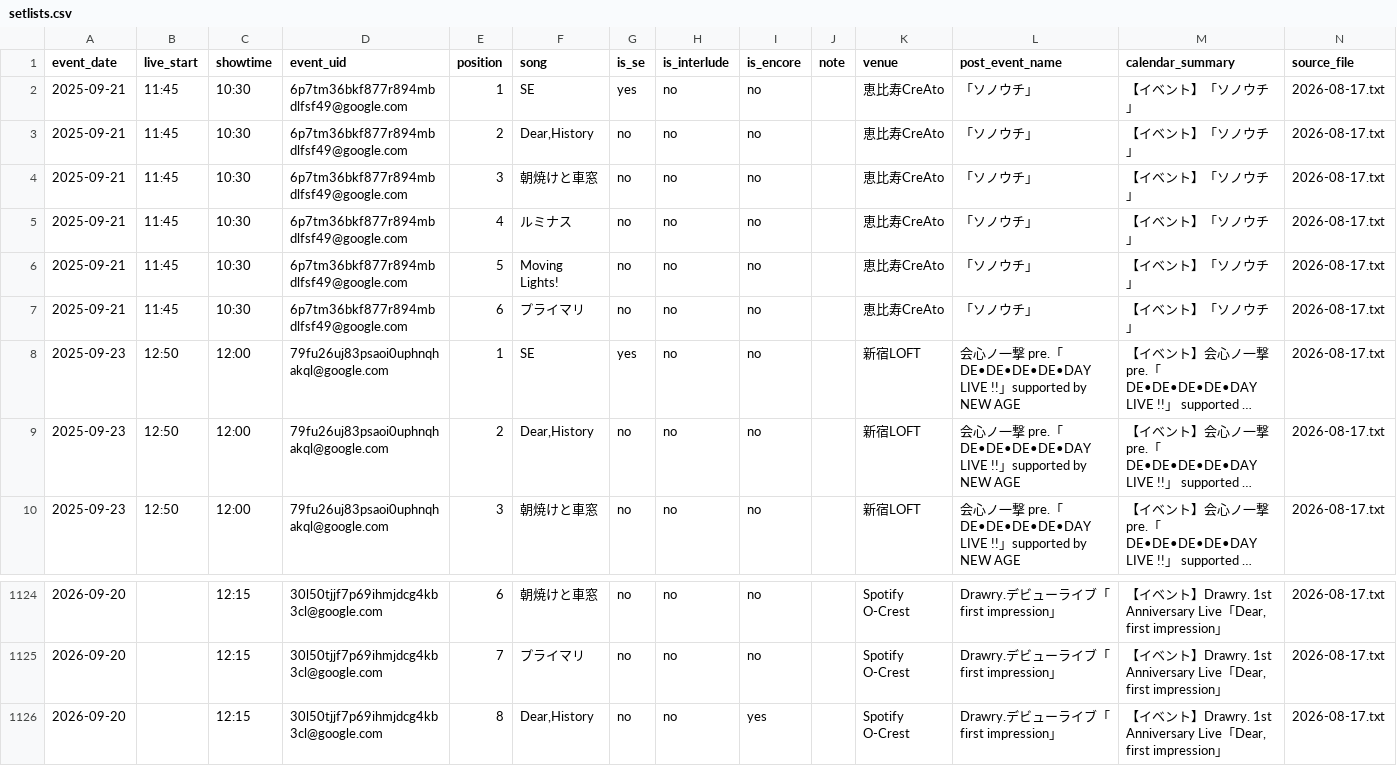
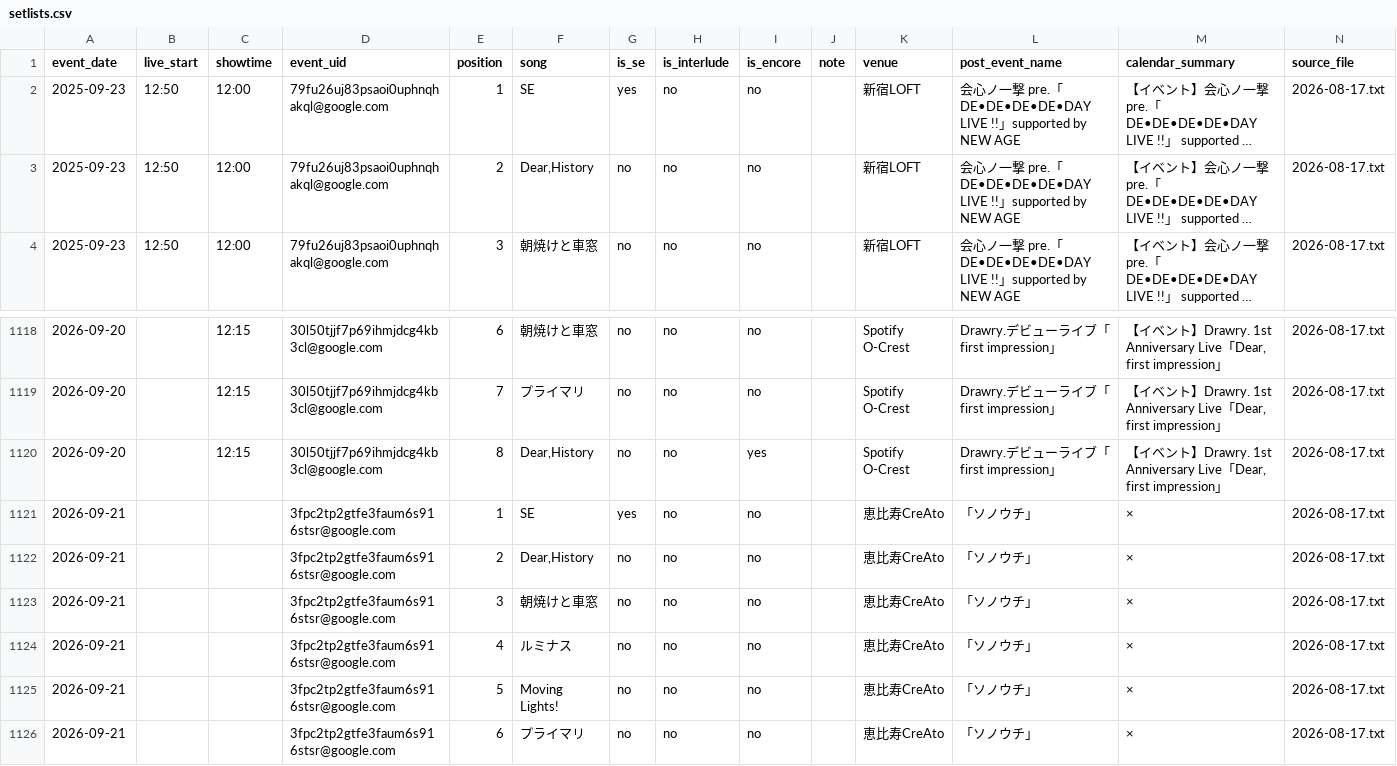
Before and after one commit to ganbaramen/drawrydb, a CSV file: data/generated/setlists.csv, drawn as a sheet; only a part is shown, gaps mark what is left out; long unchanged cells end in …; removed rows and columns are numbered as before the commit, all else as after; the diff names each change by its address in the sheet, - before the commit and + after, or states it on an @@ line.

```diff
--- a/data/generated/setlists.csv
+++ b/data/generated/setlists.csv
-row 2: 2025-09-21 | 11:45 | 10:30 | 6p7tm36bkf877r894mbdlfsf49@google.com | 1 | SE | yes | no | no |  | 恵比寿CreAto | 「ソノウチ」 | 【イベント】「ソノウチ」 | 2026-08-17.txt
-row 3: 2025-09-21 | 11:45 | 10:30 | 6p7tm36bkf877r894mbdlfsf49@google.com | 2 | Dear,History | no | no | no |  | 恵比寿CreAto | 「ソノウチ」 | 【イベント】「ソノウチ」 | 2026-08-17.txt
-row 4: 2025-09-21 | 11:45 | 10:30 | 6p7tm36bkf877r894mbdlfsf49@google.com | 3 | 朝焼けと車窓 | no | no | no |  | 恵比寿CreAto | 「ソノウチ」 | 【イベント】「ソノウチ」 | 2026-08-17.txt
-row 5: 2025-09-21 | 11:45 | 10:30 | 6p7tm36bkf877r894mbdlfsf49@google.com | 4 | ルミナス | no | no | no |  | 恵比寿CreAto | 「ソノウチ」 | 【イベント】「ソノウチ」 | 2026-08-17.txt
-row 6: 2025-09-21 | 11:45 | 10:30 | 6p7tm36bkf877r894mbdlfsf49@google.com | 5 | Moving Lights! | no | no | no |  | 恵比寿CreAto | 「ソノウチ」 | 【イベント】「ソノウチ」 | 2026-08-17.txt
-row 7: 2025-09-21 | 11:45 | 10:30 | 6p7tm36bkf877r894mbdlfsf49@google.com | 6 | プライマリ | no | no | no |  | 恵比寿CreAto | 「ソノウチ」 | 【イベント】「ソノウチ」 | 2026-08-17.txt
+row 1121: 2026-09-21 |  |  | 3fpc2tp2gtfe3faum6s916stsr@google.com | 1 | SE | yes | no | no |  | 恵比寿CreAto | 「ソノウチ」 | × | 2026-08-17.txt
+row 1122: 2026-09-21 |  |  | 3fpc2tp2gtfe3faum6s916stsr@google.com | 2 | Dear,History | no | no | no |  | 恵比寿CreAto | 「ソノウチ」 | × | 2026-08-17.txt
+row 1123: 2026-09-21 |  |  | 3fpc2tp2gtfe3faum6s916stsr@google.com | 3 | 朝焼けと車窓 | no | no | no |  | 恵比寿CreAto | 「ソノウチ」 | × | 2026-08-17.txt
+row 1124: 2026-09-21 |  |  | 3fpc2tp2gtfe3faum6s916stsr@google.com | 4 | ルミナス | no | no | no |  | 恵比寿CreAto | 「ソノウチ」 | × | 2026-08-17.txt
+row 1125: 2026-09-21 |  |  | 3fpc2tp2gtfe3faum6s916stsr@google.com | 5 | Moving Lights! | no | no | no |  | 恵比寿CreAto | 「ソノウチ」 | × | 2026-08-17.txt
+row 1126: 2026-09-21 |  |  | 3fpc2tp2gtfe3faum6s916stsr@google.com | 6 | プライマリ | no | no | no |  | 恵比寿CreAto | 「ソノウチ」 | × | 2026-08-17.txt
```
Also changed, not shown: data/generated/set_length_stats.csv, data/generated/shows.csv, 3 other files.
